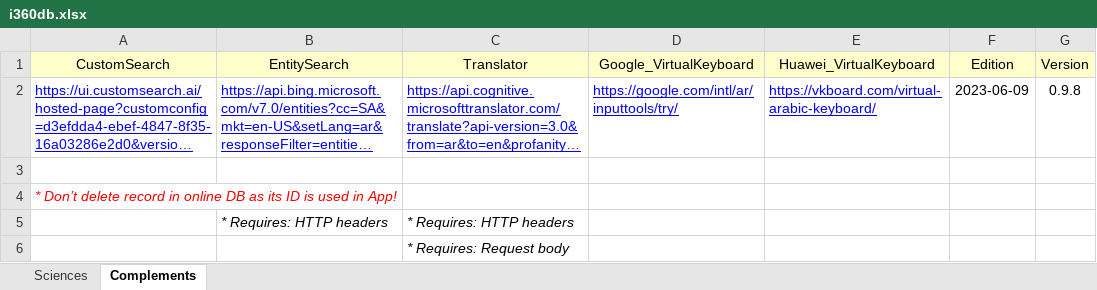
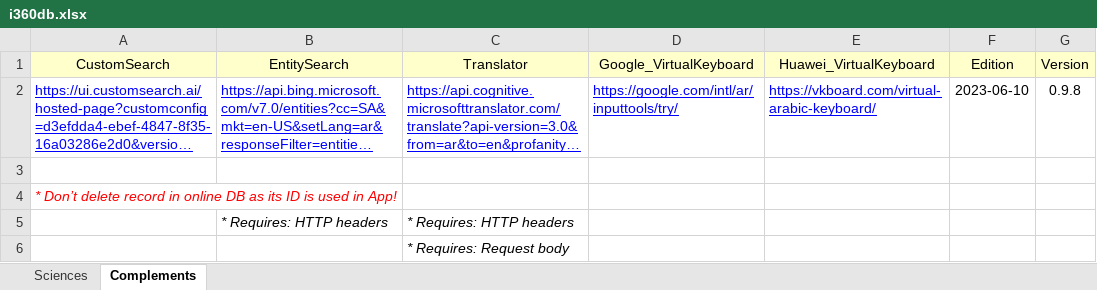
Before and after one commit to seifadin/i360, an Excel workbook: i360db/0.9.8/i360db.xlsx, sheet Complements, drawn as a sheet; long unchanged cells end in …; values as stored, in another font and other column widths than the file's, no borders; the diff names each change by its address in the sheet, - before the commit and + after, or states it on an @@ line.

```diff
--- a/i360db/0.9.8/i360db.xlsx (sheet Complements)
+++ b/i360db/0.9.8/i360db.xlsx (sheet Complements)
-F2 (Edition): 2023-06-09
+F2 (Edition): 2023-06-10
```
Also changed, not shown: sheet Sciences.
